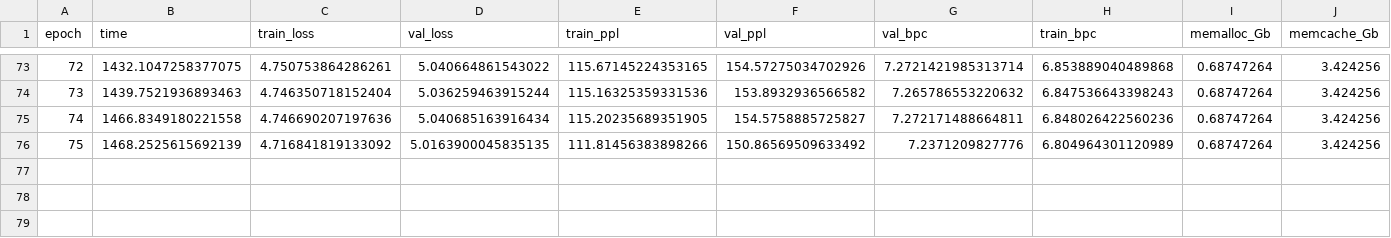
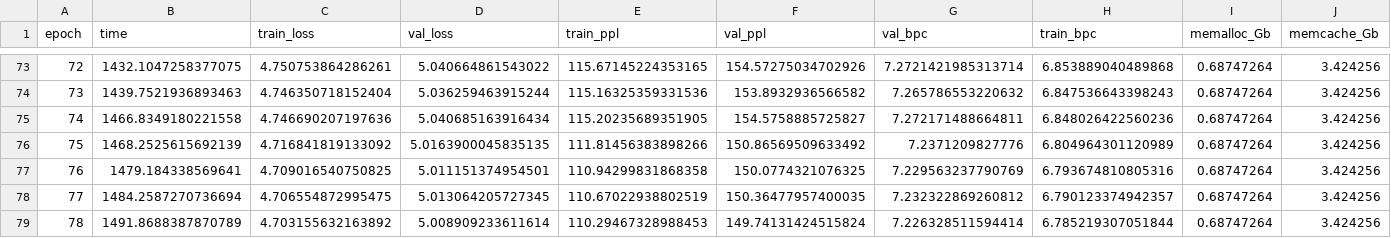
Before and after one commit to a-martyn/awd-lstm, a CSV file: results/awd_lstm_fixed_seq_len.csv, drawn as a sheet; only a part is shown, gaps mark what is left out; rows hold the shown columns only; the diff names each change by its address in the sheet, - before the commit and + after, or states it on an @@ line.

Commit message:
experiment 1 results

```diff
--- a/results/awd_lstm_fixed_seq_len.csv
+++ b/results/awd_lstm_fixed_seq_len.csv
+row 77: 76 | 1479.184338569641 | 4.709016540750825 | 5.011151374954501 | 110.94299831868358 | 150.0774321076325 | 7.229563237790769 | 6.793674810805316 | 0.68747264 | 3.424256
+row 78: 77 | 1484.2587270736694 | 4.706554872995475 | 5.013064205727345 | 110.67022938802519 | 150.36477957400035 | 7.232322869260812 | 6.790123374942357 | 0.68747264 | 3.424256
+row 79: 78 | 1491.8688387870789 | 4.703155632163892 | 5.008909233611614 | 110.29467328988453 | 149.74131424515824 | 7.226328511594414 | 6.785219307051844 | 0.68747264 | 3.424256
```
Also changed, not shown: 1 other file.
